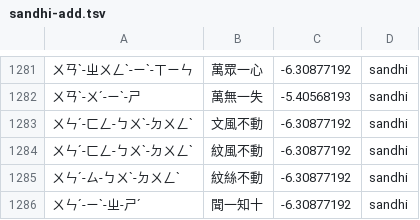
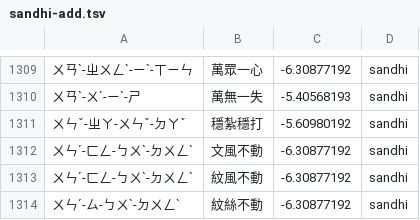
Before and after one commit to Nanako0129/shanjie, a TSV file: data/lexicon/sandhi-add.tsv, drawn as a sheet; only a part is shown, gaps mark what is left out; the shorter side is filled out with more unchanged rows; the diff covers the shown part only; the diff names each change by its address in the sheet, - before the commit and + after, or states it on an @@ line.

```diff
--- a/data/lexicon/sandhi-add.tsv
+++ b/data/lexicon/sandhi-add.tsv
+row 1311: ㄨㄣˇ-ㄓㄚ-ㄨㄣˇ-ㄉㄚˇ | 穩紮穩打 | -5.60980192 | sandhi
```
Also changed, not shown: 28 added rows elsewhere in this file, 7 other files.
